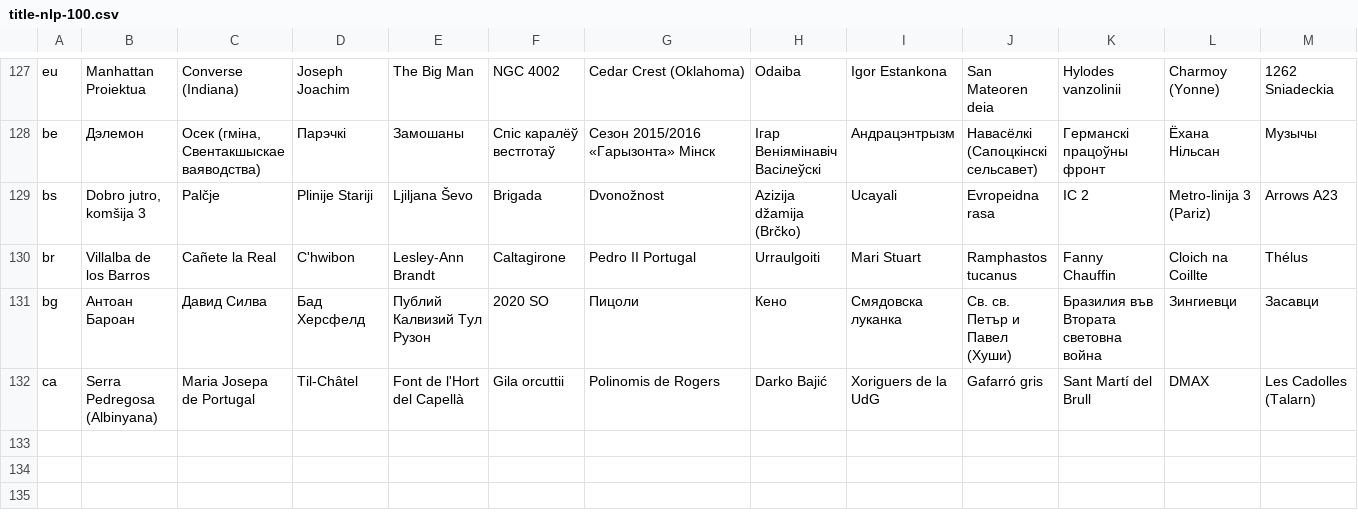
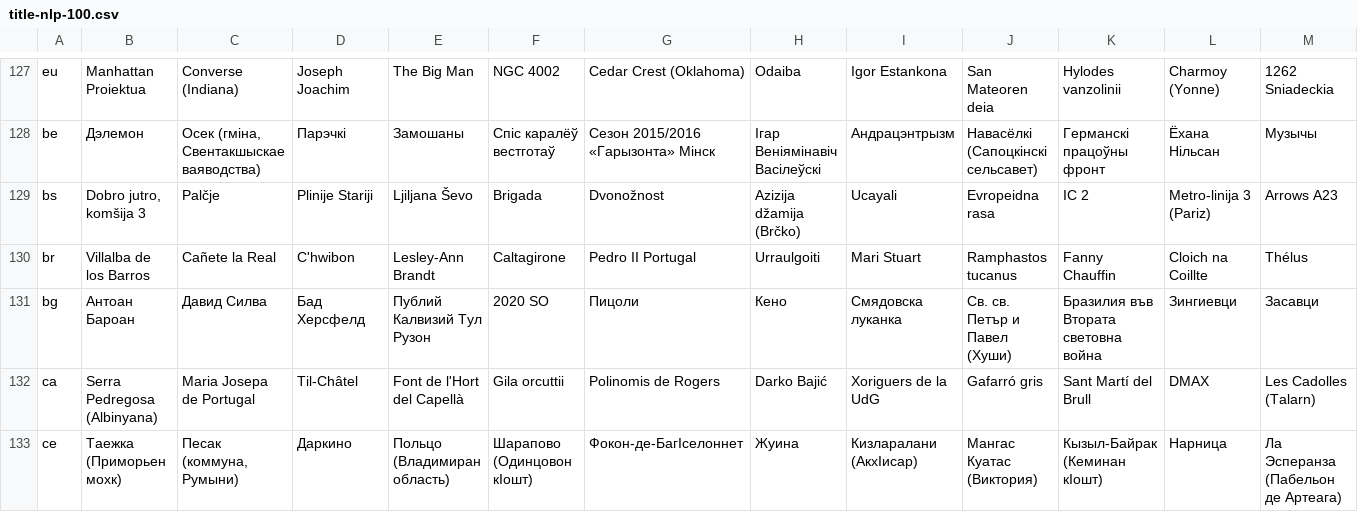
Before and after one commit to takuto-nakayama/subword-polysemy, a CSV file: result/nlp-100/title-nlp-100.csv, drawn as a sheet; only a part is shown, gaps mark what is left out; rows hold the shown columns only; the diff names each change by its address in the sheet, - before the commit and + after, or states it on an @@ line.

Commit message:
add result: ce

```diff
--- a/result/nlp-100/title-nlp-100.csv
+++ b/result/nlp-100/title-nlp-100.csv
+row 133: ce | Таежка (Приморьен мохк) | Песак (коммуна, Румыни) | Даркино | Польцо (Владимиран область) | Шарапово (Одинцовон кӀошт) | Фокон-де-БагӀселоннет | Жуина | Кизларалани (АкхӀисар) | Мангас Куатас (Виктория) | Кызыл-Байрак (Кеминан кӀошт) | Нарница | Ла Эсперанза (Пабельон де Артеага)
```
Also changed, not shown: result/nlp-100/result-nlp-100.csv, 1 other file.
